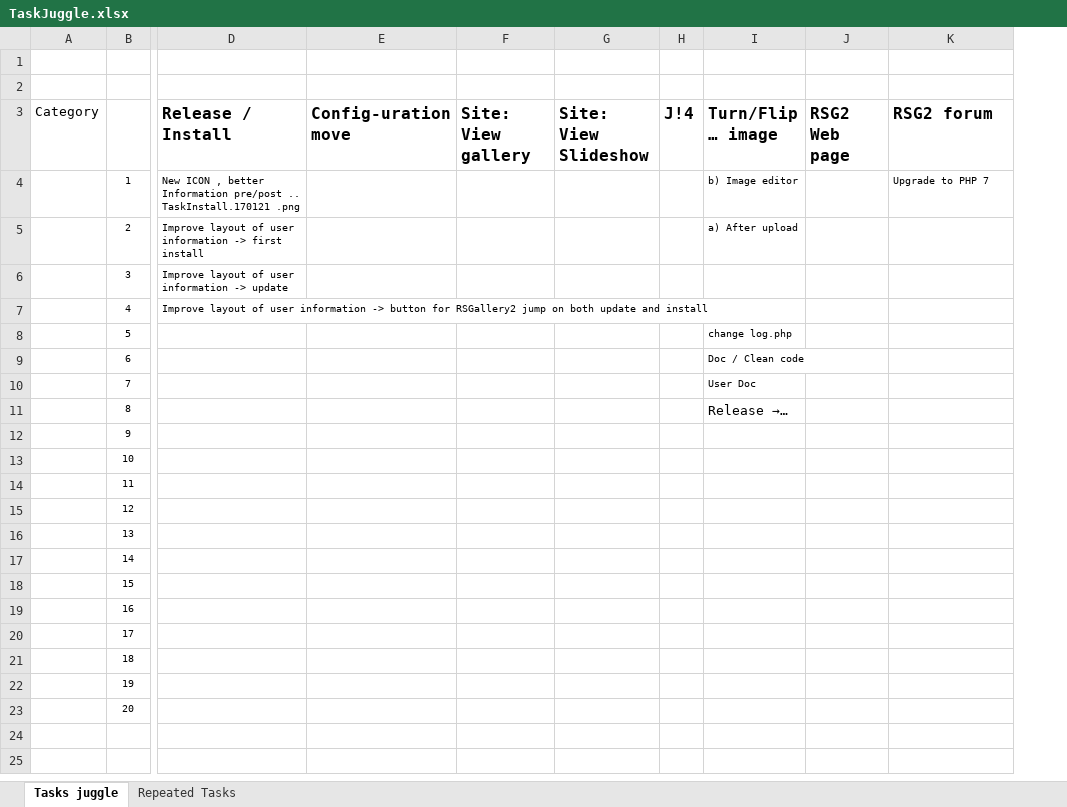
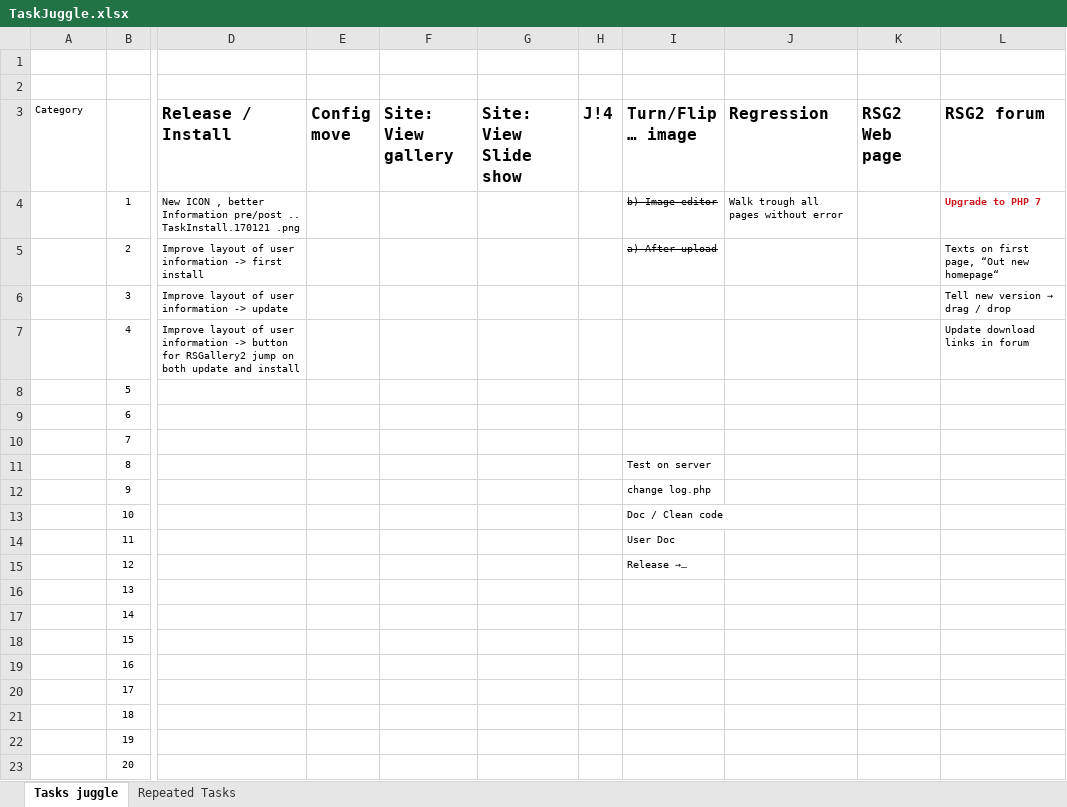
Before and after one commit to RSGallery2/RSGallery2_Project, an Excel workbook: .tasks/TaskJuggle.xlsx, sheet Tasks juggle, drawn as a sheet; only a part is shown, gaps mark what is left out; values as stored, in another font and other column widths than the file's, no borders; removed rows and columns are numbered as before the commit, all else as after; the diff names each change by its address in the sheet, - before the commit and + after, or states it on an @@ line.

Commit message:
More tasks

```diff
--- a/.tasks/TaskJuggle.xlsx (sheet Tasks juggle)
+++ b/.tasks/TaskJuggle.xlsx (sheet Tasks juggle)
-column E (Config-uration move), empty
+column E (Config move), empty
-column G (Site: View Slideshow), empty
+column G (Site: View Slide show), empty
+column J (Regression), row 4: Walk trough all pages without error
@@ A3 text size: smaller @@
-I4:I5 strikethrough: off
+I4:I5 strikethrough: on
@@ L4 bold: off → on, text colour: black → #CE181E @@
-L5 (RSG2 forum): (empty)
+L5 (RSG2 forum): Texts on first page, “Out new homepage“
@@ L6 (RSG2 forum): (empty) → Tell new version → drag / drop @@
-L7 (RSG2 forum): (empty)
+L7 (RSG2 forum): Update download links in forum
-I8 (Turn/Flip … image): change log.php
+I8 (Turn/Flip … image): (empty)
-I9 (Turn/Flip … image): Doc / Clean code
+I9 (Turn/Flip … image): (empty)
-I10 (Turn/Flip … image): User Doc
+I10 (Turn/Flip … image): (empty)
-I11 (Turn/Flip … image): Release →…
+I11 (Turn/Flip … image): Test on server
@@ I11 text size: smaller @@
-I12 (Turn/Flip … image): (empty)
+I12 (Turn/Flip … image): change log.php
-I13 (Turn/Flip … image): (empty)
+I13 (Turn/Flip … image): Doc / Clean code
-I14 (Turn/Flip … image): (empty)
+I14 (Turn/Flip … image): User Doc
-I15 (Turn/Flip … image): (empty)
+I15 (Turn/Flip … image): Release →…
```
Also changed, not shown: sheet Repeated Tasks.
